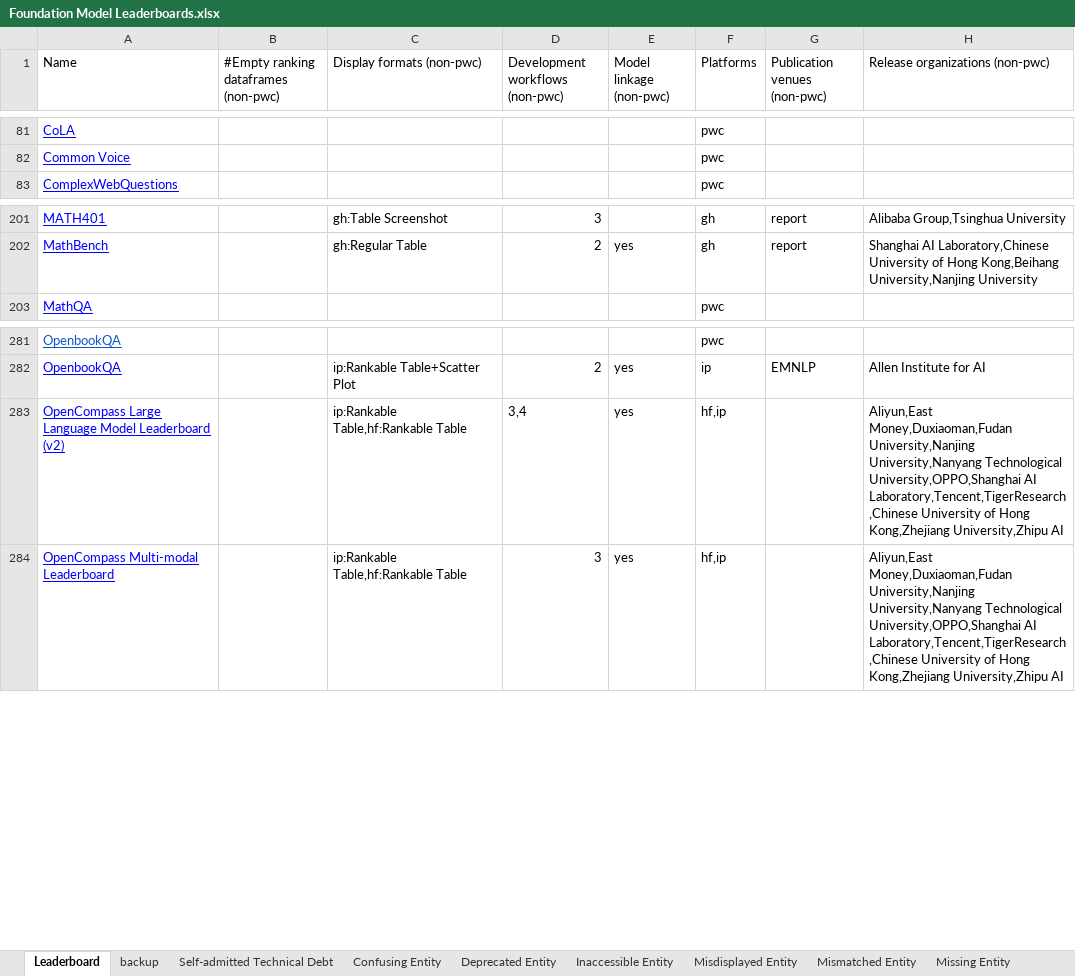
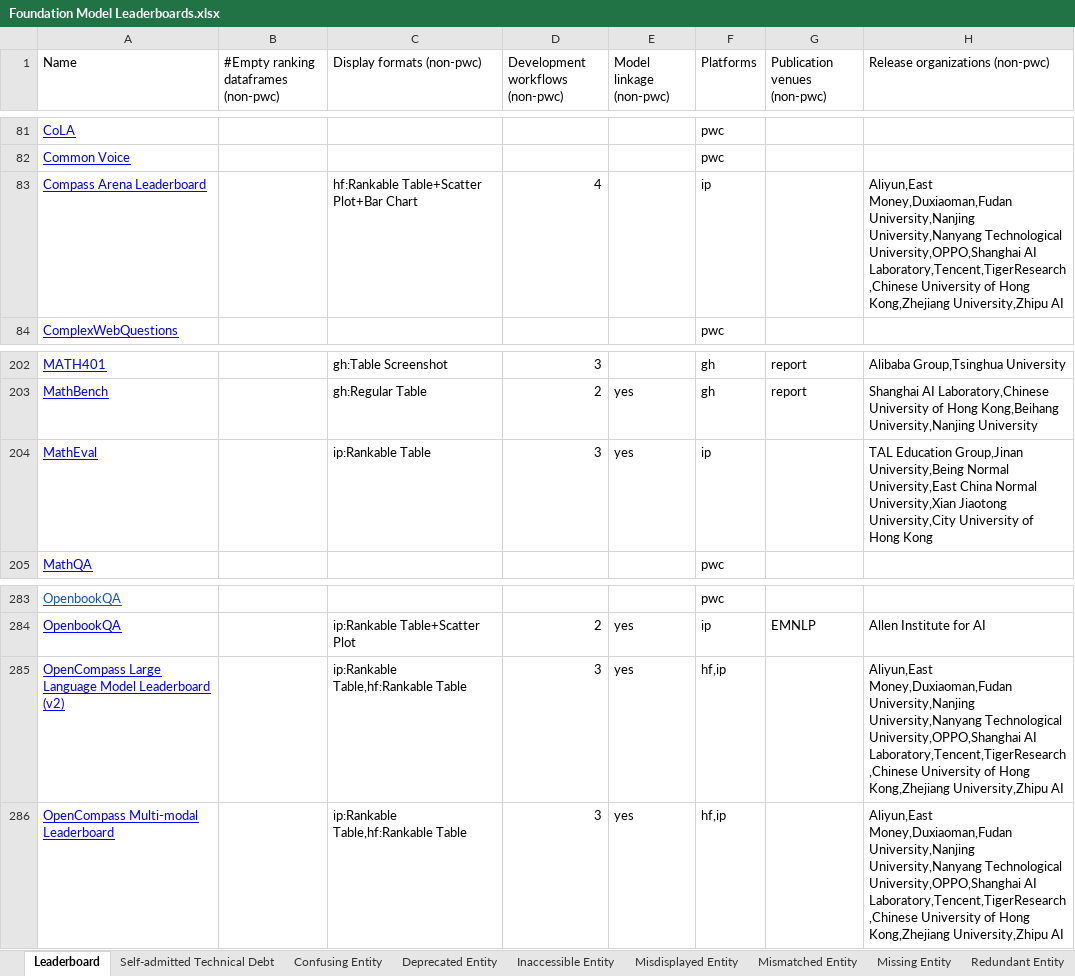
Before and after one commit to zhimin-z/Foundation-Model-Leaderboard-Survey, an Excel workbook: meta/Foundation Model Leaderboards.xlsx, sheet Leaderboard, drawn as a sheet; only a part is shown, gaps mark what is left out; values as stored, in another font and other column widths than the file's, no borders; charts and pictures not drawn; addresses are those after the commit; the diff names each change by its address in the sheet, - before the commit and + after, or states it on an @@ line.

```diff
--- a/meta/Foundation Model Leaderboards.xlsx (sheet Leaderboard)
+++ b/meta/Foundation Model Leaderboards.xlsx (sheet Leaderboard)
-sheet tab: backup
+row 83: Compass Arena Leaderboard |  | hf:Rankable Table+Scatter Plot+Bar Chart | 4 |  | ip |  | Aliyun,East Money,Duxiaoman,Fudan University,Nanjing University,Nanyang Technological University,OPPO,Shanghai AI Laboratory,Tencent,TigerResearch,Chinese University of Hong Kong,Zhejiang University,Zhipu AI
+row 204: MathEval |  | ip:Rankable Table | 3 | yes | ip |  | TAL Education Group,Jinan University,Being Normal University,East China Normal University,Xian Jiaotong University,City University of Hong Kong
-D285 (Development workflows (non-pwc)): 3,4
+D285 (Development workflows (non-pwc)): 3
```
Also changed, not shown: sheet Unresponsive Entity, charts or pictures, 4 other files.
